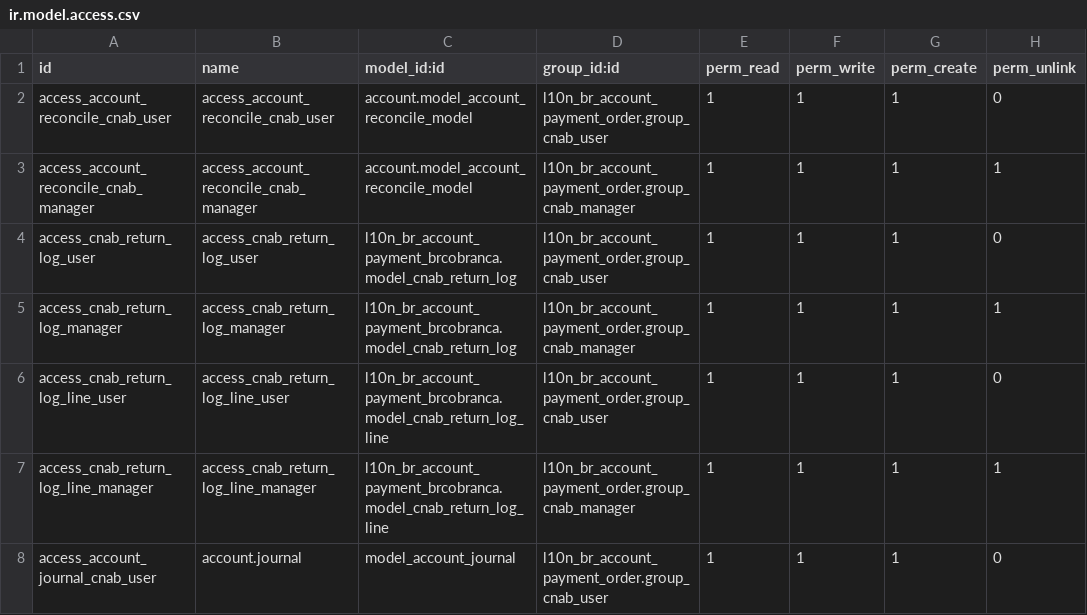
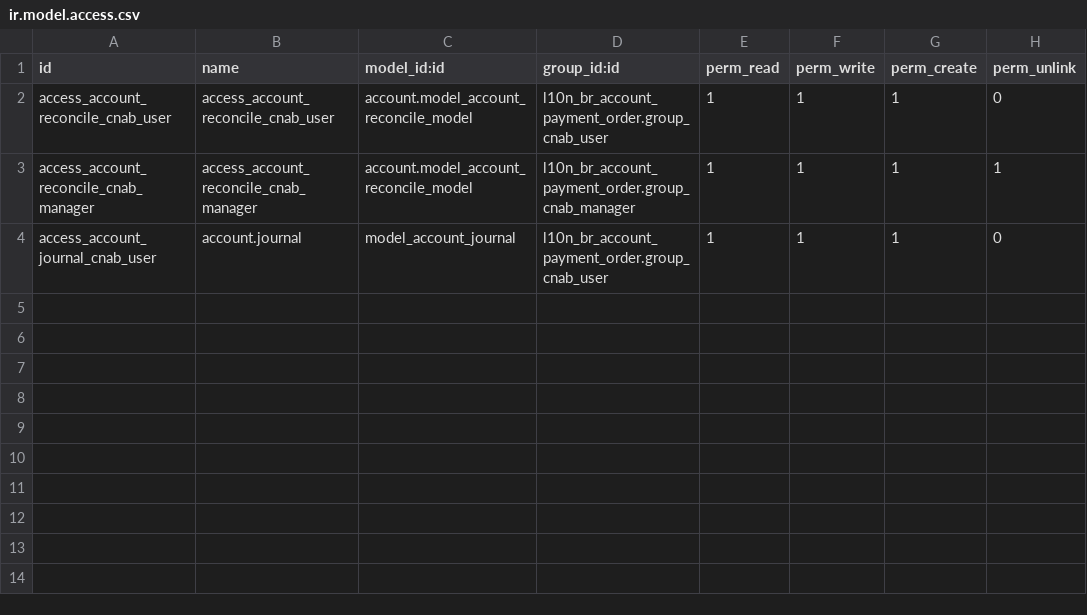
Before and after one commit to akretion/odoo-boleto-cnab, a CSV file: l10n_br_account_payment_brcobranca/security/ir.model.access.csv, drawn as a sheet; the diff names each change by its address in the sheet, - before the commit and + after, or states it on an @@ line.

Commit message:
[REF] CNAB Return Log now is in inherit module l10n_br_account_payment_order.

```diff
--- a/l10n_br_account_payment_brcobranca/security/ir.model.access.csv
+++ b/l10n_br_account_payment_brcobranca/security/ir.model.access.csv
-row 4: access_cnab_return_log_user | access_cnab_return_log_user | l10n_br_account_payment_brcobranca.model_cnab_return_log | l10n_br_account_payment_order.group_cnab_user | 1 | 1 | 1 | 0
-row 5: access_cnab_return_log_manager | access_cnab_return_log_manager | l10n_br_account_payment_brcobranca.model_cnab_return_log | l10n_br_account_payment_order.group_cnab_manager | 1 | 1 | 1 | 1
-row 6: access_cnab_return_log_line_user | access_cnab_return_log_line_user | l10n_br_account_payment_brcobranca.model_cnab_return_log_line | l10n_br_account_payment_order.group_cnab_user | 1 | 1 | 1 | 0
-row 7: access_cnab_return_log_line_manager | access_cnab_return_log_line_manager | l10n_br_account_payment_brcobranca.model_cnab_return_log_line | l10n_br_account_payment_order.group_cnab_manager | 1 | 1 | 1 | 1
```
Also changed, not shown: 10 other files.
